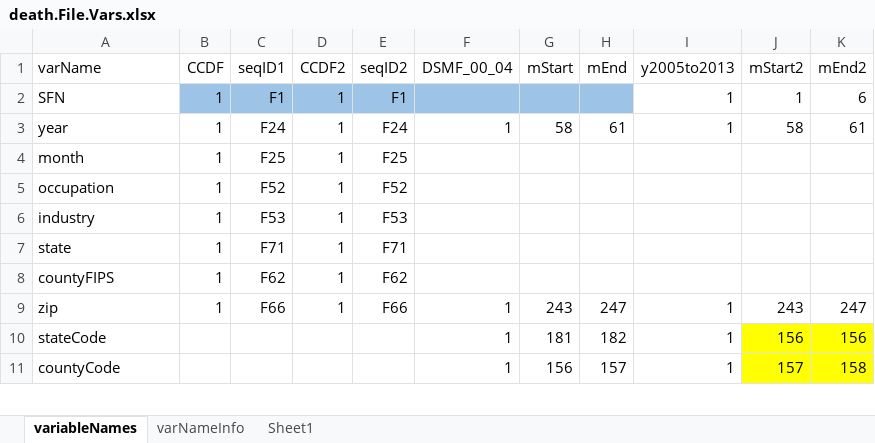
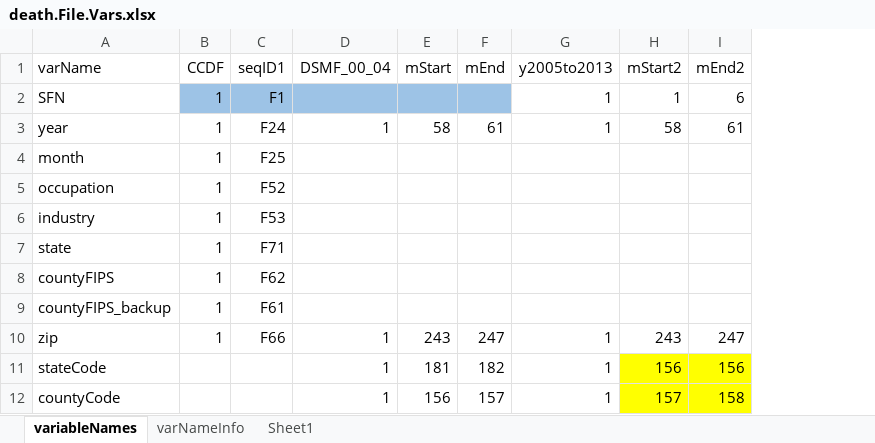
Before and after one commit to mcSamuelDataSci/CACommunityBurden, an Excel workbook: myUpstream/upstreamInfo/death.File.Vars.xlsx, sheet variableNames, drawn as a sheet; only a part is shown; values as stored, in another font and other column widths than the file's, no borders; removed rows and columns are numbered as before the commit, all else as after; the diff names each change by its address in the sheet, - before the commit and + after, or states it on an @@ line.

```diff
--- a/myUpstream/upstreamInfo/death.File.Vars.xlsx (sheet variableNames)
+++ b/myUpstream/upstreamInfo/death.File.Vars.xlsx (sheet variableNames)
-column D (CCDF2), rows 2-9: all 1
-column E (seqID2), rows 2-9: F1 | F24 | F25 | F52 | F53 | F71 | F62 | F66
+row 9: countyFIPS_backup | 1 | F61
```
Also changed, not shown: myCCB/Standards/sdohLink.xlsx, 28 other files.
